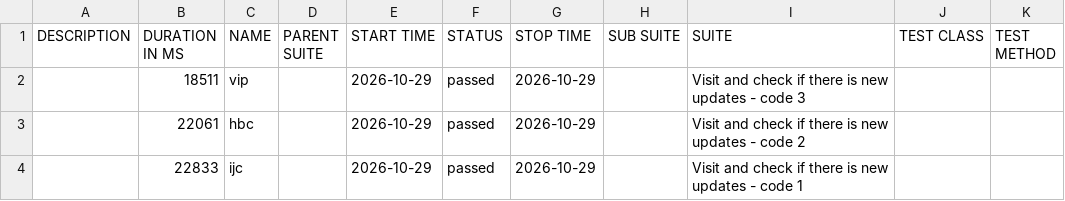
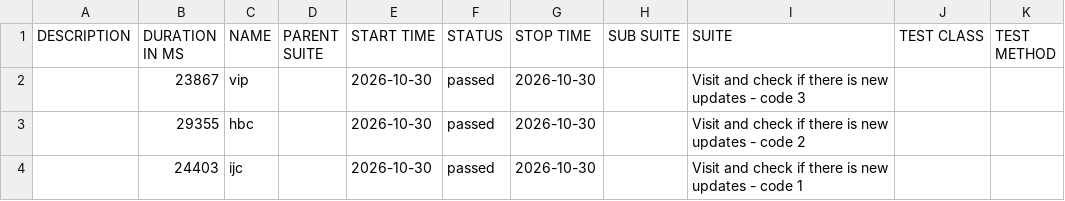
Before and after one commit to 11tdlong/repo11, a CSV file: tmp/allure-cypress/data/suites.csv, drawn as a sheet.

```diff
--- a/tmp/allure-cypress/data/suites.csv
+++ b/tmp/allure-cypress/data/suites.csv
@@ -1,4 +1,4 @@
 "DESCRIPTION","DURATION IN MS","NAME","PARENT SUITE","START TIME","STATUS","STOP TIME","SUB SUITE","SUITE","TEST CLASS","TEST METHOD"
-"","18511","vip","","2026-10-29","passed","2026-10-29","","Visit and check if there is new updates - code 3","",""
-"","22061","hbc","","2026-10-29","passed","2026-10-29","","Visit and check if there is new updates - code 2","",""
-"","22833","ijc","","2026-10-29","passed","2026-10-29","","Visit and check if there is new updates - code 1","",""
+"","23867","vip","","2026-10-30","passed","2026-10-30","","Visit and check if there is new updates - code 3","",""
+"","29355","hbc","","2026-10-30","passed","2026-10-30","","Visit and check if there is new updates - code 2","",""
+"","24403","ijc","","2026-10-30","passed","2026-10-30","","Visit and check if there is new updates - code 1","",""
```
Also changed, not shown: 22 other files.
